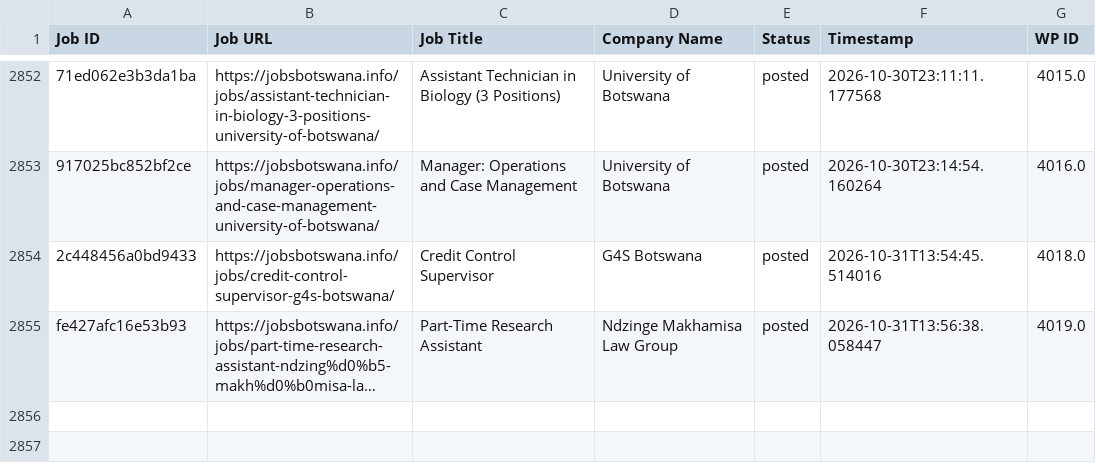
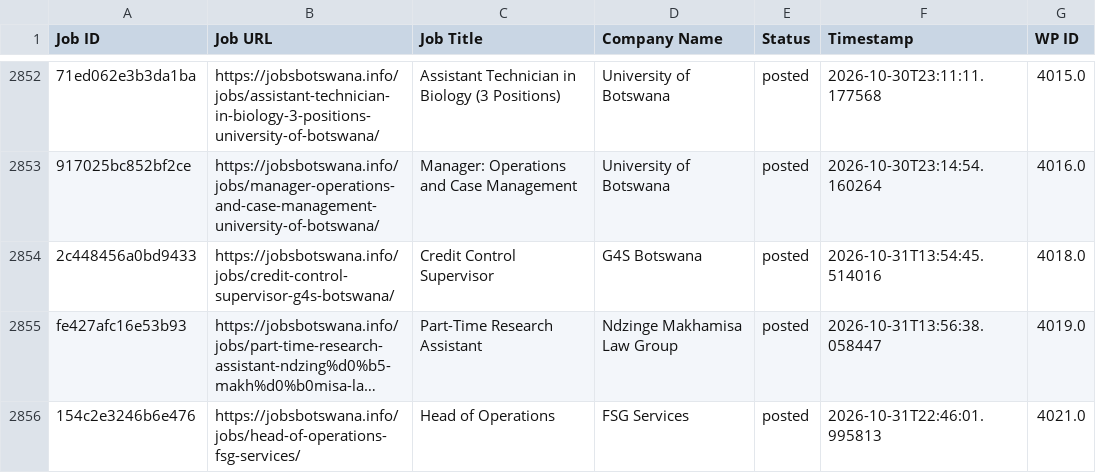
Before and after one commit to projectfetcher/bw, a CSV file: jobsbotswana_processed.csv, drawn as a sheet; only a part is shown, gaps mark what is left out; long unchanged cells end in …; the diff names each change by its address in the sheet, - before the commit and + after, or states it on an @@ line.

```diff
--- a/jobsbotswana_processed.csv
+++ b/jobsbotswana_processed.csv
+row 2856: 154c2e3246b6e476 | https://jobsbotswana.info/jobs/head-of-operations-fsg-services/ | Head of Operations | FSG Services | posted | 2026-10-31T22:46:01.995813 | 4021.0
```
